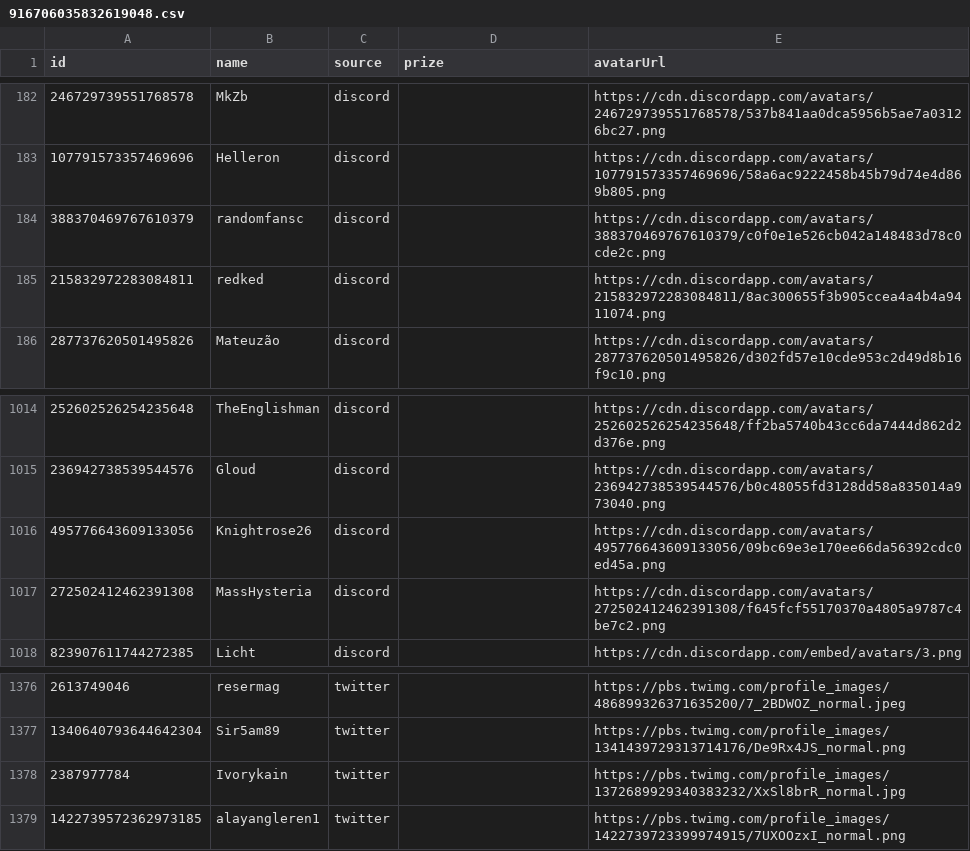
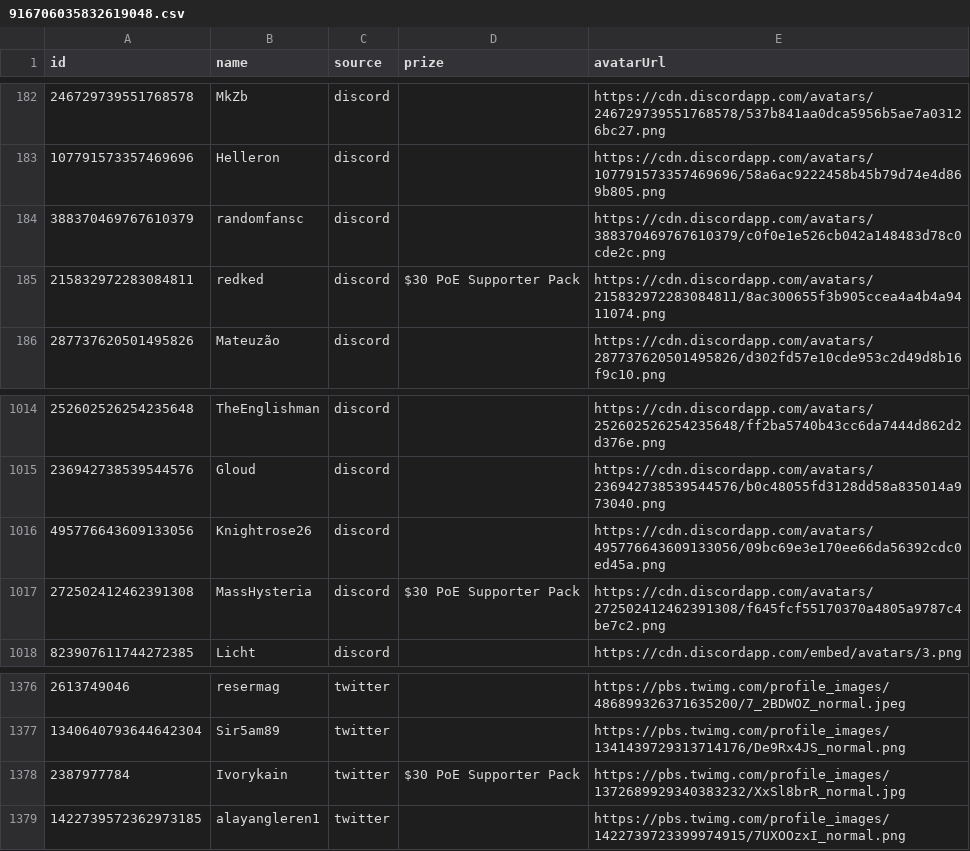
Before and after one commit to Kyusung4698/overwolf-poe-discord-bot, a CSV file: data/raffle/916706035832619048.csv, drawn as a sheet; only a part is shown, gaps mark what is left out.

```diff
--- a/data/raffle/916706035832619048.csv
+++ b/data/raffle/916706035832619048.csv
@@ -184,3 +184,3 @@ id,name,source,prize,avatarUrl
 388370469767610379,randomfansc,discord,,https://cdn.discordapp.com/avatars/388370469767610379/c0f0e1e526cb042a148483d78c0cde2c.png
-215832972283084811,redked,discord,,https://cdn.discordapp.com/avatars/215832972283084811/8ac300655f3b905ccea4a4b4a9411074.png
+215832972283084811,redked,discord,$30 PoE Supporter Pack,https://cdn.discordapp.com/avatars/215832972283084811/8ac300655f3b905ccea4a4b4a9411074.png
 287737620501495826,Mateuzão,discord,,https://cdn.discordapp.com/avatars/287737620501495826/d302fd57e10cde953c2d49d8b16f9c10.png
@@ -1016,3 +1016,3 @@ id,name,source,prize,avatarUrl
 495776643609133056,Knightrose26,discord,,https://cdn.discordapp.com/avatars/495776643609133056/09bc69e3e170ee66da56392cdc0ed45a.png
-272502412462391308,MassHysteria,discord,,https://cdn.discordapp.com/avatars/272502412462391308/f645fcf55170370a4805a9787c4be7c2.png
+272502412462391308,MassHysteria,discord,$30 PoE Supporter Pack,https://cdn.discordapp.com/avatars/272502412462391308/f645fcf55170370a4805a9787c4be7c2.png
 823907611744272385,Licht,discord,,https://cdn.discordapp.com/embed/avatars/3.png
@@ -1377,3 +1377,3 @@ id,name,source,prize,avatarUrl
 1340640793644642304,Sir5am89,twitter,,https://pbs.twimg.com/profile_images/1341439729313714176/De9Rx4JS_normal.png
-2387977784,Ivorykain,twitter,,https://pbs.twimg.com/profile_images/1372689929340383232/XxSl8brR_normal.jpg
+2387977784,Ivorykain,twitter,$30 PoE Supporter Pack,https://pbs.twimg.com/profile_images/1372689929340383232/XxSl8brR_normal.jpg
 1422739572362973185,alayangleren1,twitter,,https://pbs.twimg.com/profile_images/1422739723399974915/7UXOOzxI_normal.png
```
Also changed, not shown: 2 other files.
